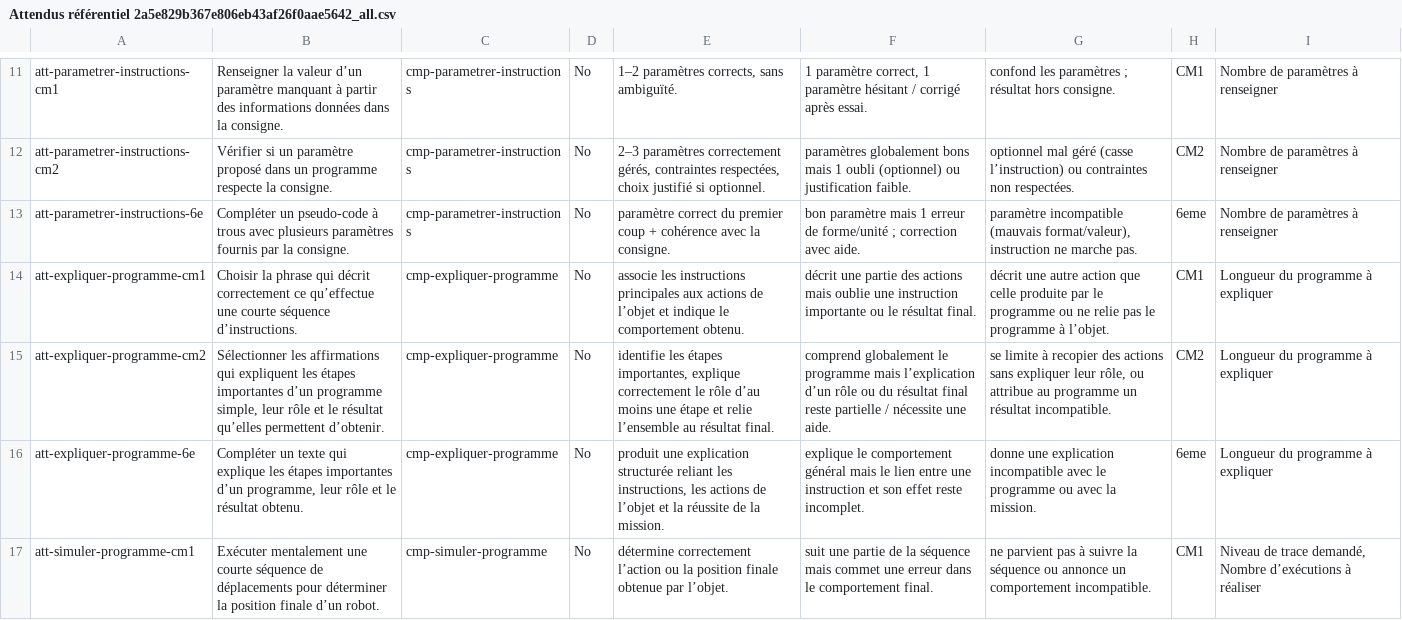
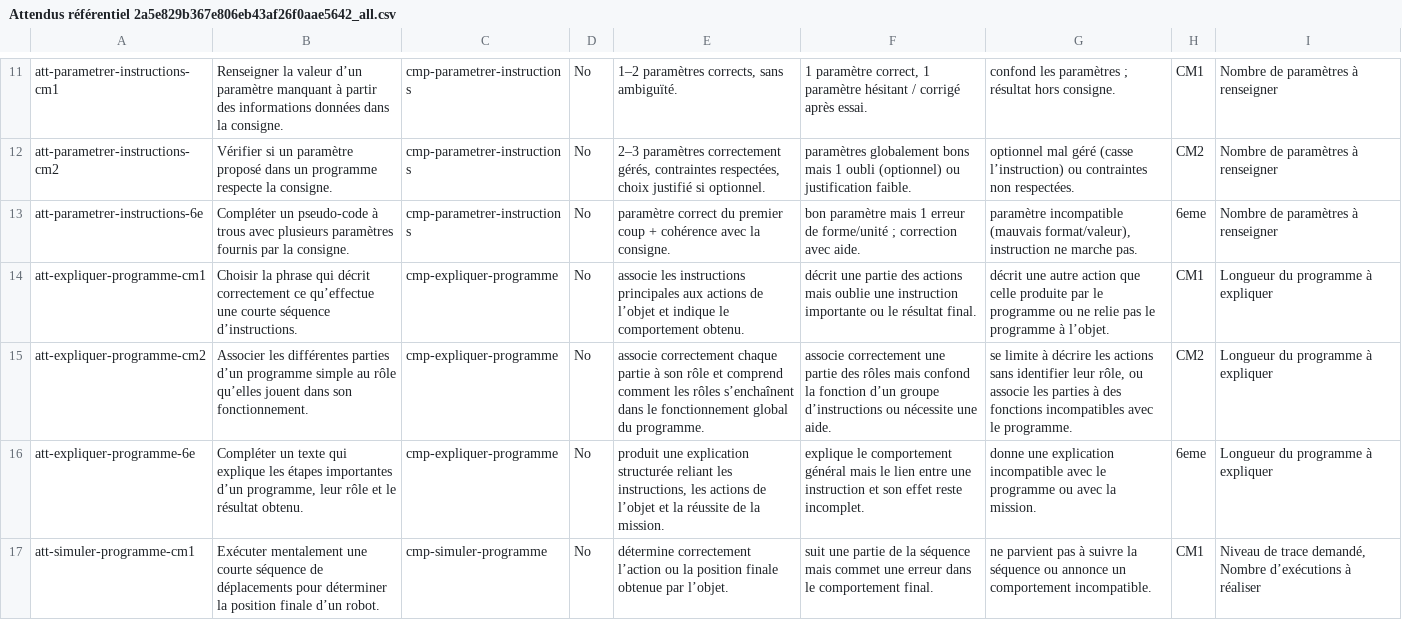
Before and after one commit to Pascal-Flores/origamia, a CSV file: src/doc/Attendus référentiel 2a5e829b367e806eb43af26f0aae5642_all.csv, drawn as a sheet; only a part is shown, gaps mark what is left out; the diff names each change by its address in the sheet, - before the commit and + after, or states it on an @@ line.

Commit message:
Aligner l'attendu CM2 sur l'association des rôles

```diff
--- a/src/doc/Attendus référentiel 2a5e829b367e806eb43af26f0aae5642_all.csv
+++ b/src/doc/Attendus référentiel 2a5e829b367e806eb43af26f0aae5642_all.csv
-B15: Sélectionner les affirmations qui expliquent les étapes importantes d’un programme simple, leur rôle et le résultat qu’elles permettent d’obtenir.
+B15: Associer les différentes parties d’un programme simple au rôle qu’elles jouent dans son fonctionnement.
-E15: identifie les étapes importantes, explique correctement le rôle d’au moins une étape et relie l’ensemble au résultat final.
+E15: associe correctement chaque partie à son rôle et comprend comment les rôles s’enchaînent dans le fonctionnement global du programme.
-F15: comprend globalement le programme mais l’explication d’un rôle ou du résultat final reste partielle / nécessite une…
+F15: associe correctement une partie des rôles mais confond la fonction d’un groupe d’instructions ou nécessite une…
-G15: …limite à recopier des actions sans expliquer leur rôle, ou attribue au programme un résultat incompatible.
+G15: …limite à décrire les actions sans identifier leur rôle, ou associe les parties à des fonctions incompatibles avec le programme.
```
